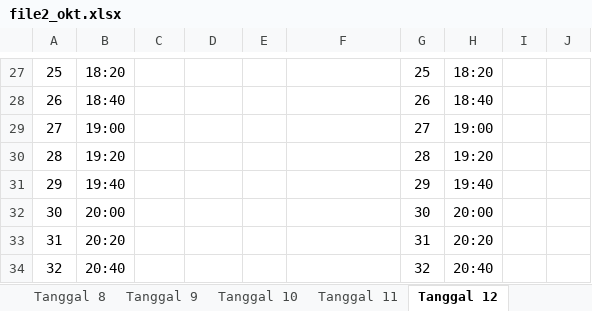
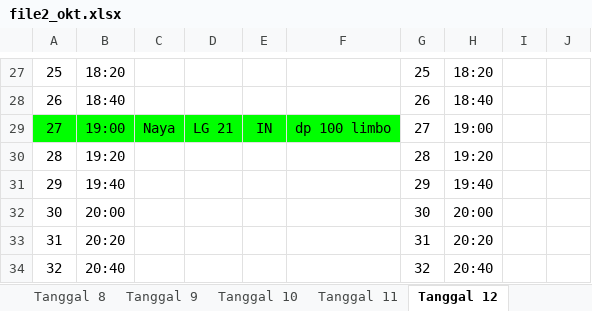
Before and after one commit to whynunuu/FoxeStudio, an Excel workbook: file2_okt.xlsx, sheet Tanggal 12, drawn as a sheet; only a part is shown, gaps mark what is left out; values as stored, in another font and other column widths than the file's, no borders; charts and pictures not drawn; the diff names each change by its address in the sheet, - before the commit and + after, or states it on an @@ line.

```diff
--- a/file2_okt.xlsx (sheet Tanggal 12)
+++ b/file2_okt.xlsx (sheet Tanggal 12)
-A29:F29 fill: none
+A29:F29 fill: #00FF00
-C29: (empty)
+C29: Naya
-D29: (empty)
+D29: LG 21
-E29: (empty)
+E29: IN
-F29: (empty)
+F29: dp 100 limbo
```
Also changed, not shown: sheet Tanggal 11, sheet Tanggal 16, file1_okt.xlsm, file2.xlsx, 3 other files.
